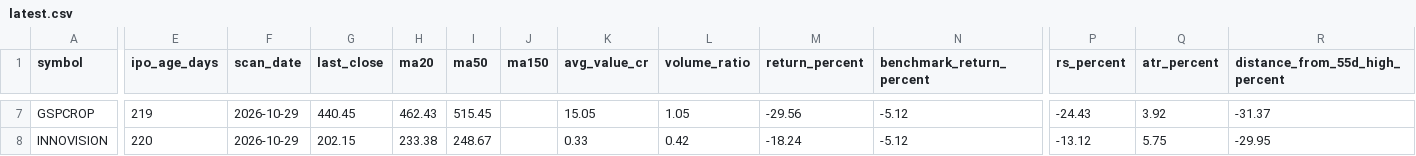
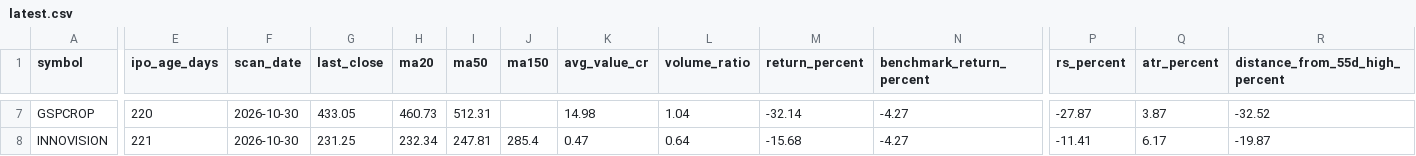
Before and after one commit to RaakeshA/ipo-rocket-base-setup, a CSV file: outputs/scans/latest.csv, drawn as a sheet; only a part is shown, gaps mark what is left out; the diff covers the shown part only; the diff names each change by its address in the sheet, - before the commit and + after, or states it on an @@ line.

```diff
--- a/outputs/scans/latest.csv
+++ b/outputs/scans/latest.csv
-E7 (ipo_age_days): 219
+E7 (ipo_age_days): 220
-F7:F8 (scan_date): 2026-10-29
+F7:F8 (scan_date): 2026-10-30
-G7 (last_close): 440.45
+G7 (last_close): 433.05
-H7 (ma20): 462.43
+H7 (ma20): 460.73
-I7 (ma50): 515.45
+I7 (ma50): 512.31
-K7 (avg_value_cr): 15.05
+K7 (avg_value_cr): 14.98
-L7 (volume_ratio): 1.05
+L7 (volume_ratio): 1.04
-M7 (return_percent): -29.56
+M7 (return_percent): -32.14
-N7:N8 (benchmark_return_percent): -5.12
+N7:N8 (benchmark_return_percent): -4.27
-P7 (rs_percent): -24.43
+P7 (rs_percent): -27.87
-Q7 (atr_percent): 3.92
+Q7 (atr_percent): 3.87
-R7 (distance_from_55d_high_percent): -31.37
+R7 (distance_from_55d_high_percent): -32.52
-E8 (ipo_age_days): 220
+E8 (ipo_age_days): 221
-G8 (last_close): 202.15
+G8 (last_close): 231.25
-H8 (ma20): 233.38
+H8 (ma20): 232.34
-I8 (ma50): 248.67
+I8 (ma50): 247.81
-J8 (ma150): (empty)
+J8 (ma150): 285.4
-K8 (avg_value_cr): 0.33
+K8 (avg_value_cr): 0.47
-L8 (volume_ratio): 0.42
+L8 (volume_ratio): 0.64
-M8 (return_percent): -18.24
+M8 (return_percent): -15.68
-P8 (rs_percent): -13.12
+P8 (rs_percent): -11.41
-Q8 (atr_percent): 5.75
+Q8 (atr_percent): 6.17
-R8 (distance_from_55d_high_percent): -29.95
+R8 (distance_from_55d_high_percent): -19.87
```
Also changed, not shown: 1 added row, 1 removed row and 54 edited cells elsewhere in this file, outputs/scans/watchlist_history.csv, 1 other file.
